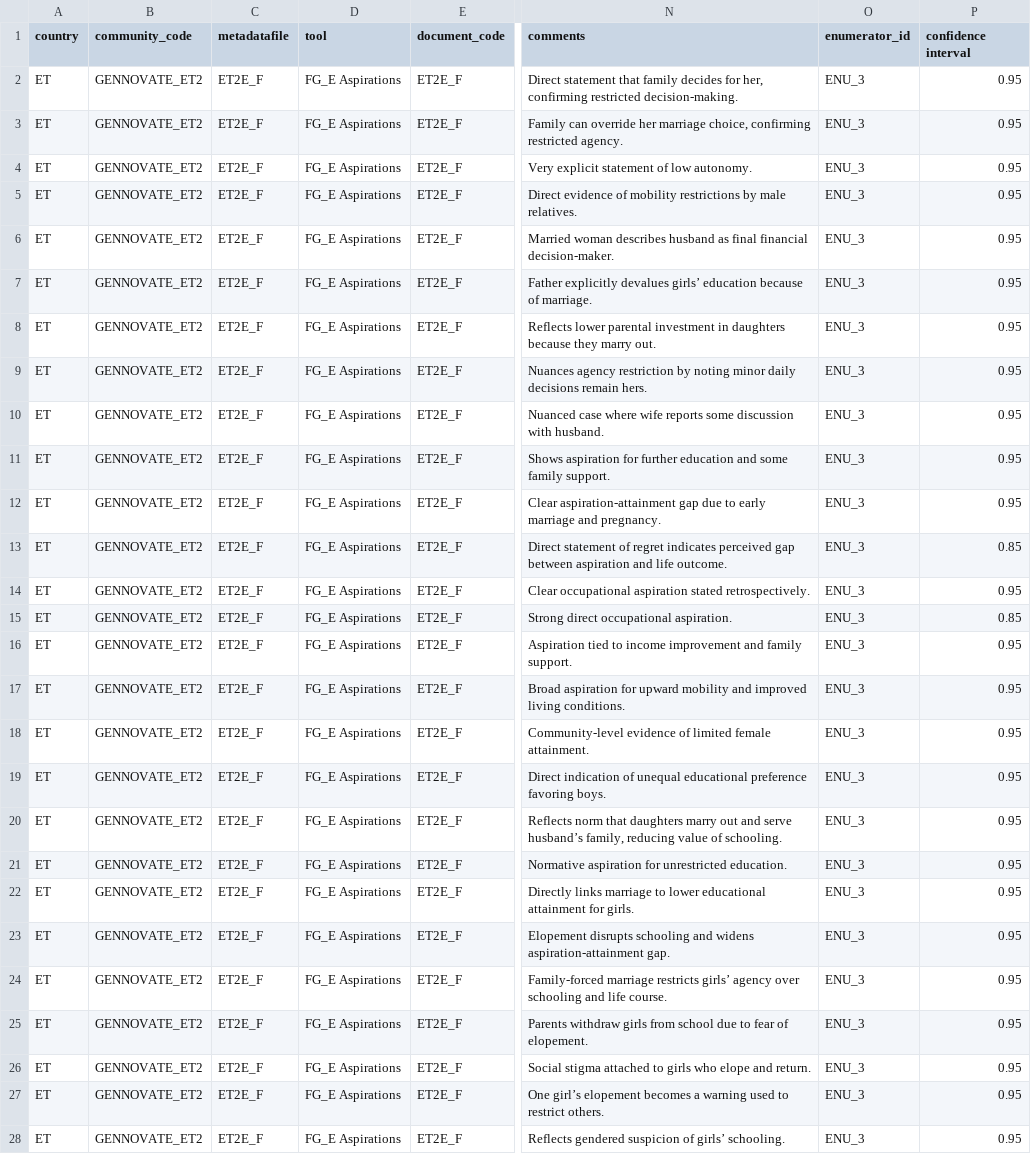
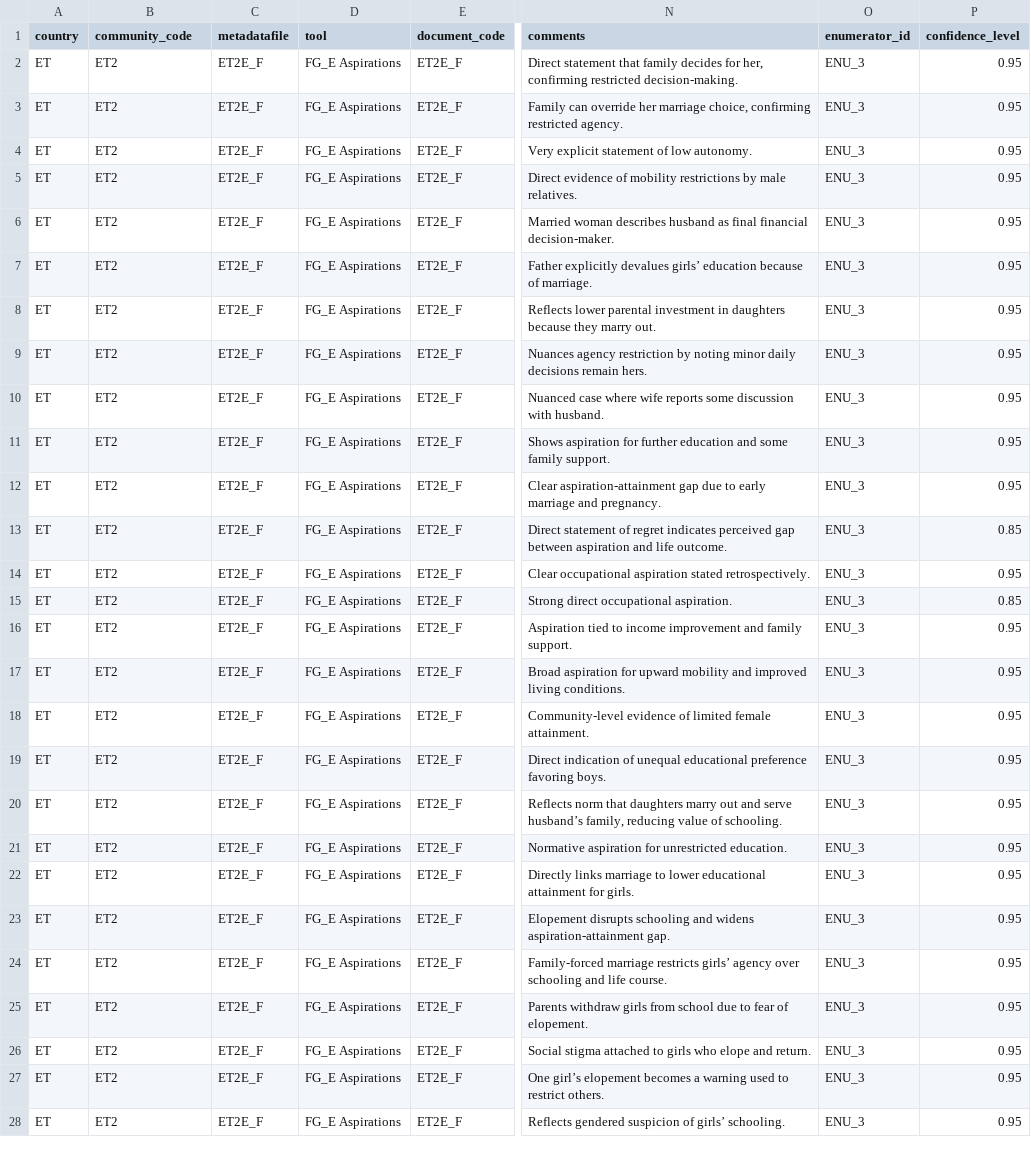
Before and after one commit to ElsLecoutere/Gendered-Dreams-and-Realities-GENNOVATE-ML, a CSV file: template_ET2_ET2E_F.csv, drawn as a sheet; only a part is shown, gaps mark what is left out; the diff covers the shown part only; the diff names each change by its address in the sheet, - before the commit and + after, or states it on an @@ line.

Commit message:
revised template files upon data consistency check

```diff
--- a/template_ET2_ET2E_F.csv
+++ b/template_ET2_ET2E_F.csv
-P1: confidence interval
+P1: confidence_level
-B2:B28 (community_code): GENNOVATE_ET2
+B2:B28 (community_code): ET2
```
Also changed, not shown: 118 edited cells elsewhere in this file, template_BD3_BD3E_M.csv, template_BD6_BD6E_F.csv, 21 other files.
